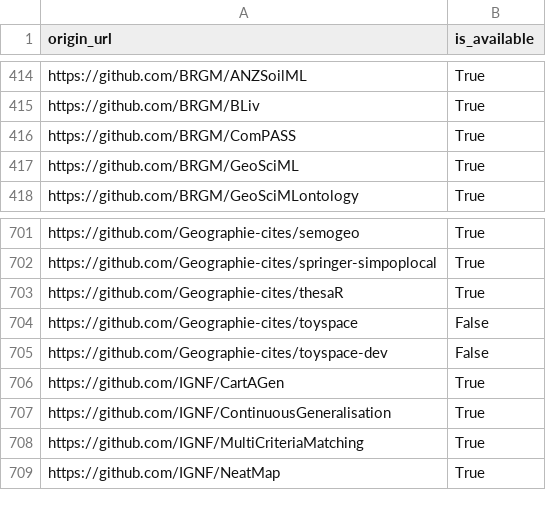
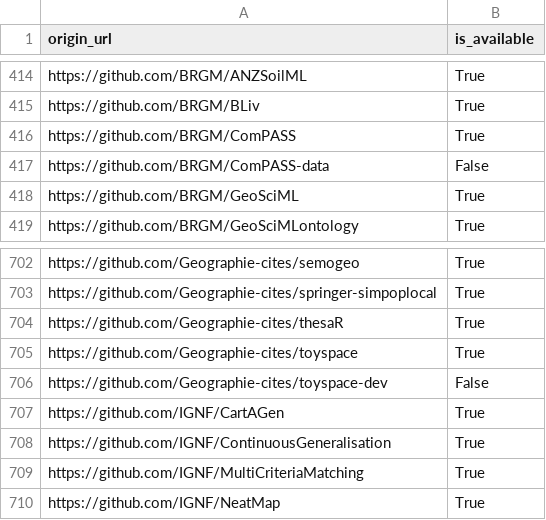
Before and after one commit to bzg/data-codes-sources-fr, a CSV file: data/swh_exists.csv, drawn as a sheet; only a part is shown, gaps mark what is left out.

Commit message:
New data at 2020-02-07T11:33:14Z [ci skip]

```diff
--- a/data/swh_exists.csv
+++ b/data/swh_exists.csv
@@ -416,2 +416,3 @@ https://github.com/BRGM/BLiv,True
 https://github.com/BRGM/ComPASS,True
+https://github.com/BRGM/ComPASS-data,False
 https://github.com/BRGM/GeoSciML,True
@@ -703,3 +704,3 @@ https://github.com/Geographie-cites/springer-simpoplocal,True
 https://github.com/Geographie-cites/thesaR,True
-https://github.com/Geographie-cites/toyspace,False
+https://github.com/Geographie-cites/toyspace,True
 https://github.com/Geographie-cites/toyspace-dev,False
```
Also changed, not shown: data/organisations/csv/all.csv, 4 other files.
